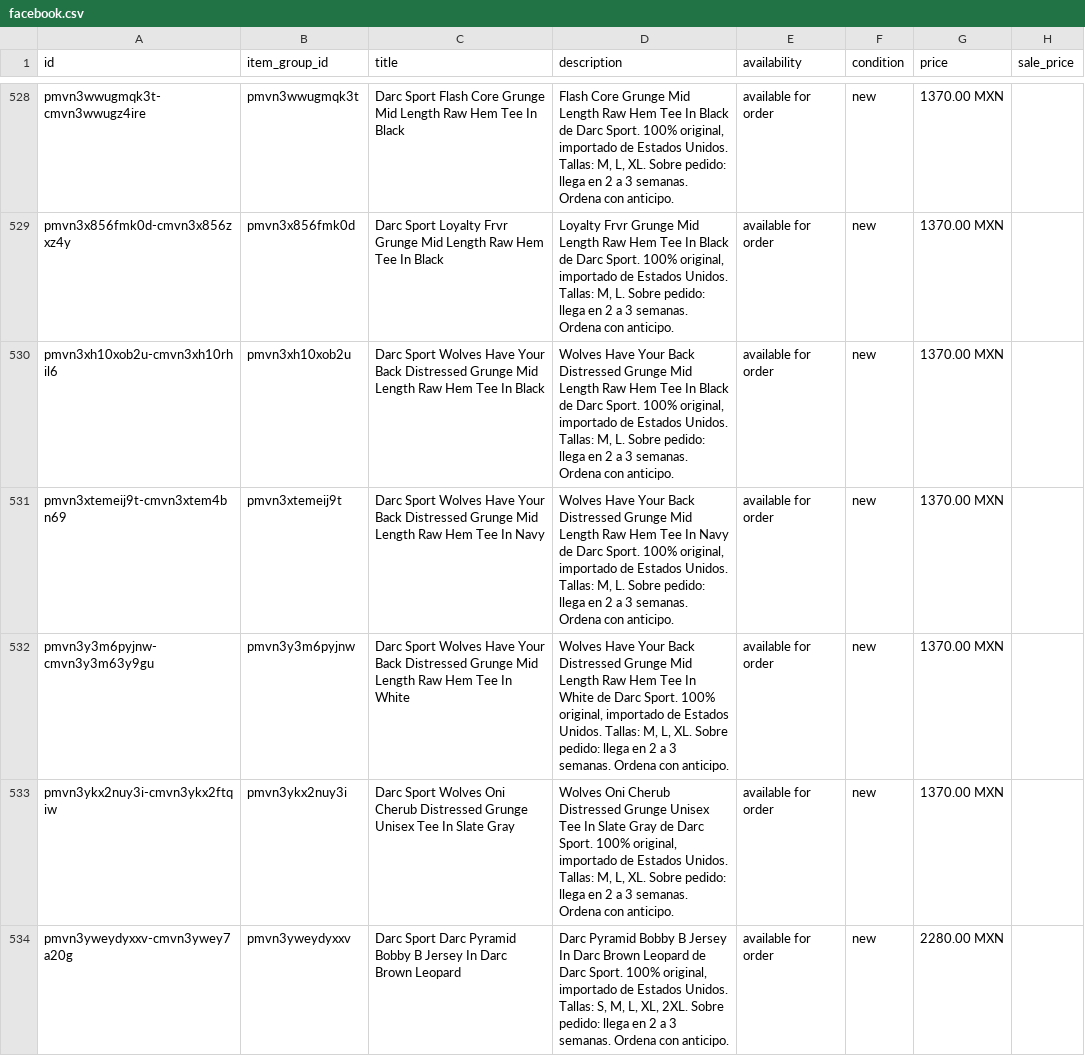
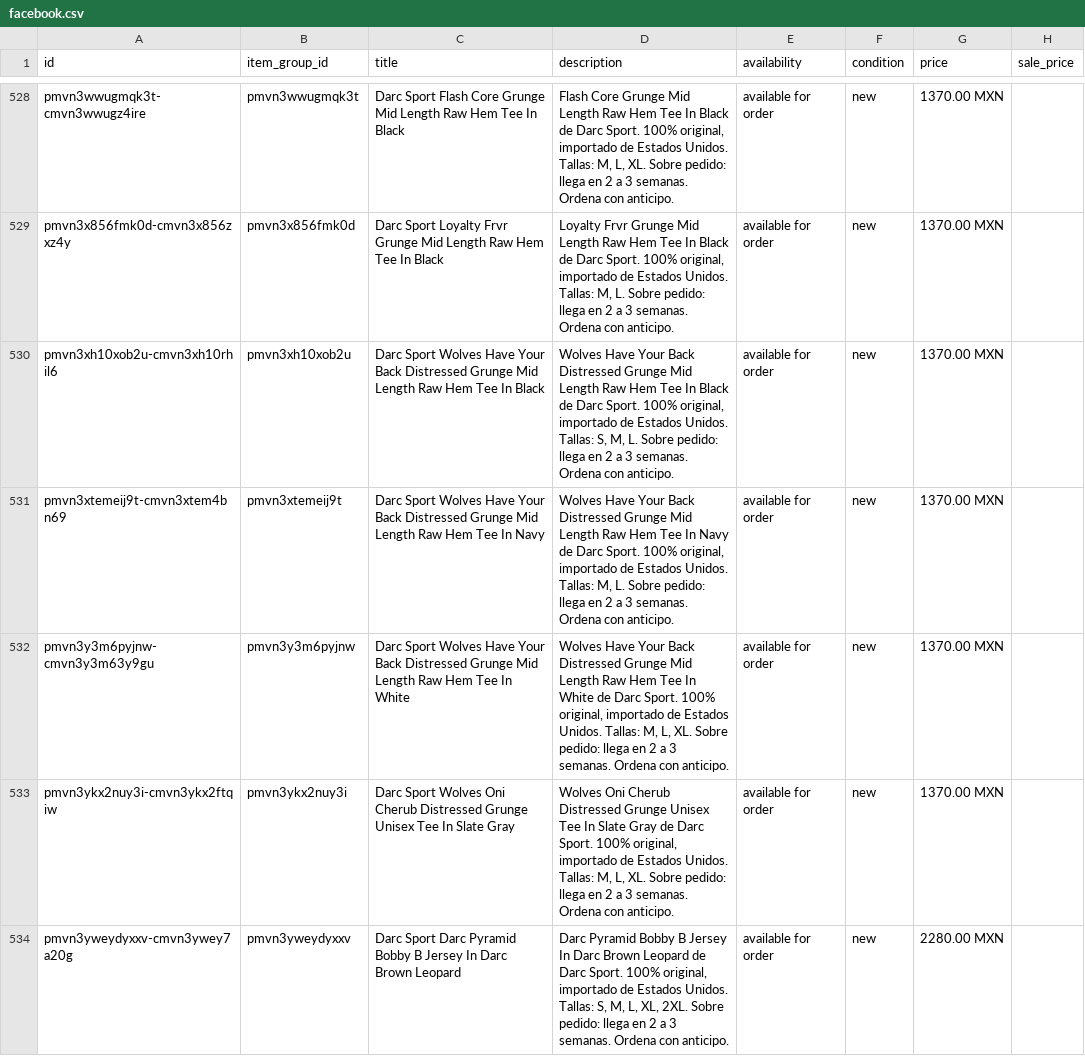
Before and after one commit to FITWEARMX/tienda, a CSV file: facebook.csv, drawn as a sheet; only a part is shown, gaps mark what is left out; the diff covers the shown part only; the diff names each change by its address in the sheet, - before the commit and + after, or states it on an @@ line.

```diff
--- a/facebook.csv
+++ b/facebook.csv
-D530 (description): …Unidos. Tallas: M, L.…
+D530 (description): …Unidos. Tallas: S, M, L.…
```
Also changed, not shown: 4 added rows and 23 edited cells elsewhere in this file, 9 other files.
